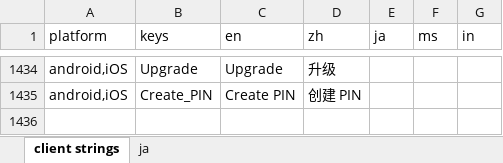
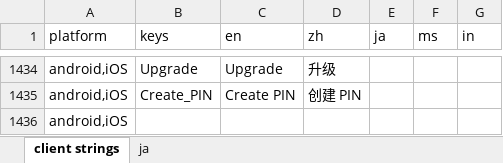
Before and after one commit to Tougee/sync-google-sheet, an Excel workbook: client.xlsx, sheet client strings, drawn as a sheet; only a part is shown, gaps mark what is left out; values as stored, in another font and other column widths than the file's, no borders; charts and pictures and conditional formats not drawn; the diff names each change by its address in the sheet, - before the commit and + after, or states it on an @@ line.

Commit message:
update client.xlsx

```diff
--- a/client.xlsx (sheet client strings)
+++ b/client.xlsx (sheet client strings)
+row 1436: android,iOS
```
